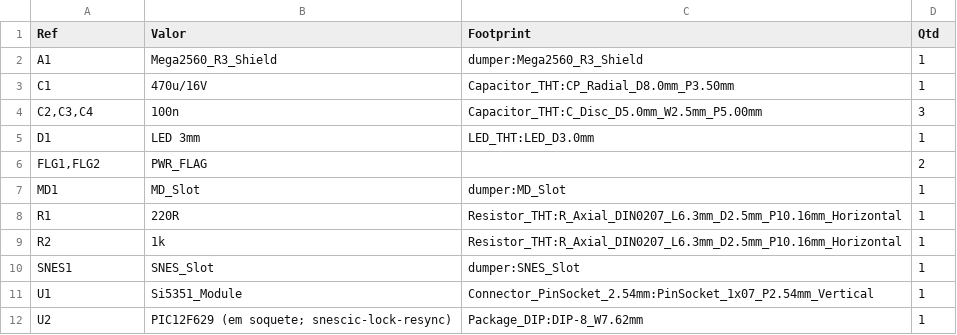
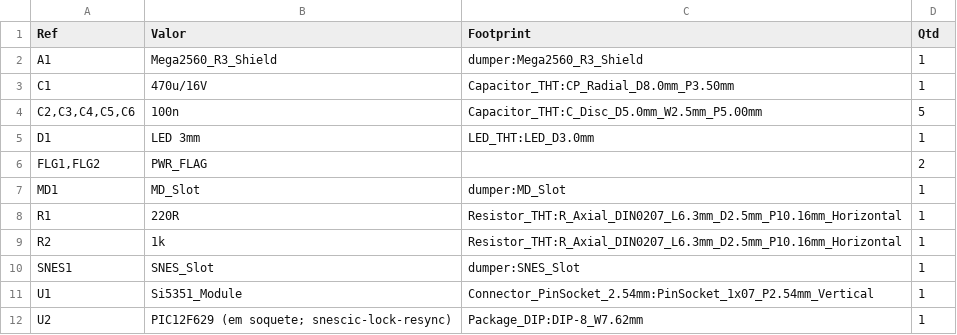
Before and after one commit to legendaryredfox/oscr_minimal, a CSV file: boards/16_bits/fab/bom.csv, drawn as a sheet.

Commit message:
16_bits v. 1.2: /CART no D50, C5 e C6 junto aos 5V do slot Mega Drive, seis pontos de teste; gerbers v1.2
- Silk com v. 1.2 e data.
- B32 (/CART) do slot Mega Drive ligado ao D50 do Mega (deteccao de cartucho; pino fora do HW5 do OSCR).
- Capacitores de 100 nF C5 (junto ao A31) e C6 (junto ao A2).
- Pontos de teste TP1 a TP6: /UWR, /CE, 5V, GND, /OE, /WE, numa fileira acima do cabecalho do Mega.
- DRC igual ao da v1.0, 0 ligacoes abertas, ERC limpo; check_netlist com C5, C6, TPs e D50.
- Gerbers, furos, BOM e zips em fab/ (dumper-v1.2-jlcpcb.zip) e previas novas.
- Resistores serie e TVS nao couberam no roteamento atual.

```diff
--- a/boards/16_bits/fab/bom.csv
+++ b/boards/16_bits/fab/bom.csv
@@ -3,3 +3,3 @@
 "C1","470u/16V","Capacitor_THT:CP_Radial_D8.0mm_P3.50mm","1"
-"C2,C3,C4","100n","Capacitor_THT:C_Disc_D5.0mm_W2.5mm_P5.00mm","3"
+"C2,C3,C4,C5,C6","100n","Capacitor_THT:C_Disc_D5.0mm_W2.5mm_P5.00mm","5"
 "D1","LED 3mm","LED_THT:LED_D3.0mm","1"
```
Also changed, not shown: 19 other files.
